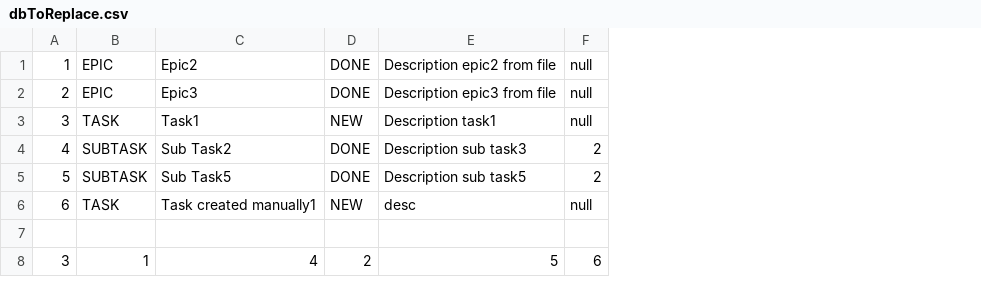
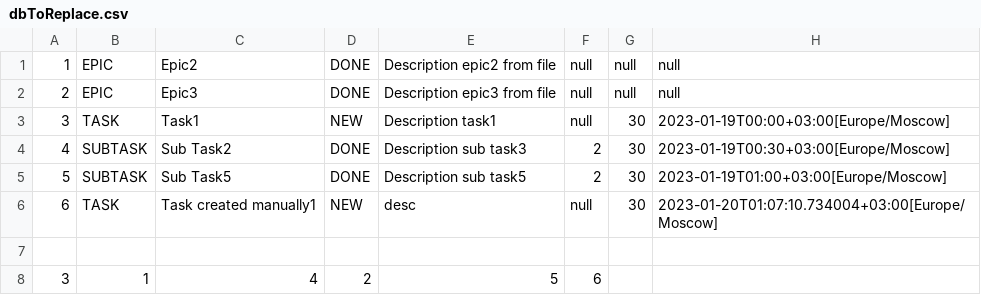
Before and after one commit to KabanovvonabaK/java-kanban, a CSV file: resources/dbToReplace.csv, drawn as a sheet; the diff names each change by its address in the sheet, - before the commit and + after, or states it on an @@ line.

```diff
--- a/resources/dbToReplace.csv
+++ b/resources/dbToReplace.csv
+column G, rows 1-6: null | null | 30 | 30 | 30 | 30
+column H, rows 1-6: null | null | 2023-01-19T00:00+03:00[Europe/Moscow] | 2023-01-19T00:30+03:00[Europe/Moscow] | 2023-01-19T01:00+03:00[Europe/Moscow] | 2023-01-20T01:07:10.734004+03:00[Europe/Moscow]
```
Also changed, not shown: resources/dbForTests.csv, 14 other files.
